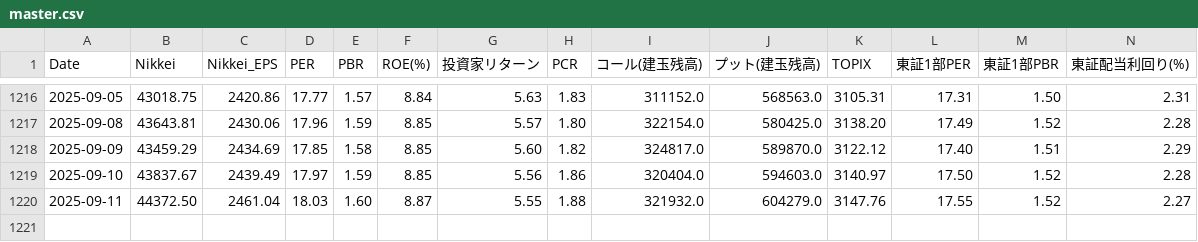
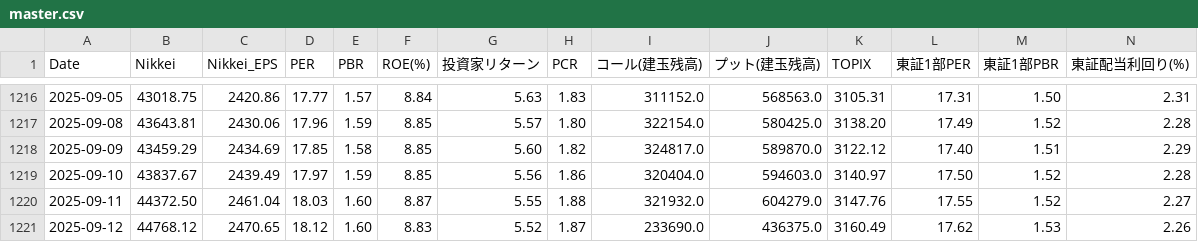
Before and after one commit to akami-s/pcr_signal_app.py, a CSV file: master.csv, drawn as a sheet; only a part is shown, gaps mark what is left out; rows hold the shown columns only; the diff names each change by its address in the sheet, - before the commit and + after, or states it on an @@ line.

Commit message:
data: update master.csv 2025-09-12

```diff
--- a/master.csv
+++ b/master.csv
+row 1221: 2025-09-12 | 44768.12 | 2470.65 | 18.12 | 1.60 | 8.83 | 5.52 | 1.87 | 233690.0 | 436375.0 | 3160.49 | 17.62 | 1.53 | 2.26
```
